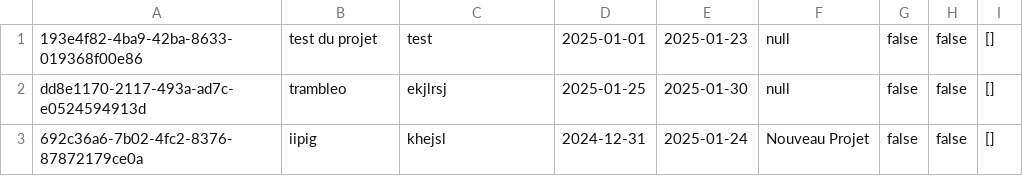
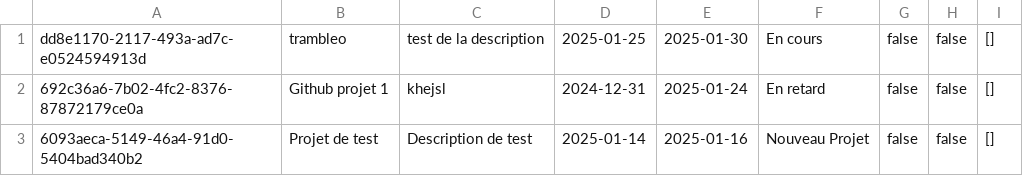
Before and after one commit to zeyluish/trambleo, a CSV file: trambleo/src/main/resources/Projet.csv, drawn as a sheet.

```diff
--- a/trambleo/src/main/resources/Projet.csv
+++ b/trambleo/src/main/resources/Projet.csv
@@ -1,3 +1,3 @@
-193e4f82-4ba9-42ba-8633-019368f00e86;test du projet;test;2025-01-01;2025-01-23;null;false;false;[]
-dd8e1170-2117-493a-ad7c-e0524594913d;trambleo;ekjlrsj;2025-01-25;2025-01-30;null;false;false;[]
-692c36a6-7b02-4fc2-8376-87872179ce0a;iipig;khejsl;2024-12-31;2025-01-24;Nouveau Projet;false;false;[]
+dd8e1170-2117-493a-ad7c-e0524594913d;trambleo;test de la description;2025-01-25;2025-01-30;En cours;false;false;[]
+692c36a6-7b02-4fc2-8376-87872179ce0a;Github projet 1;khejsl;2024-12-31;2025-01-24;En retard;false;false;[]
+6093aeca-5149-46a4-91d0-5404bad340b2;Projet de test;Description de test;2025-01-14;2025-01-16;Nouveau Projet;false;false;[]
```
Also changed, not shown: 4 other files.
